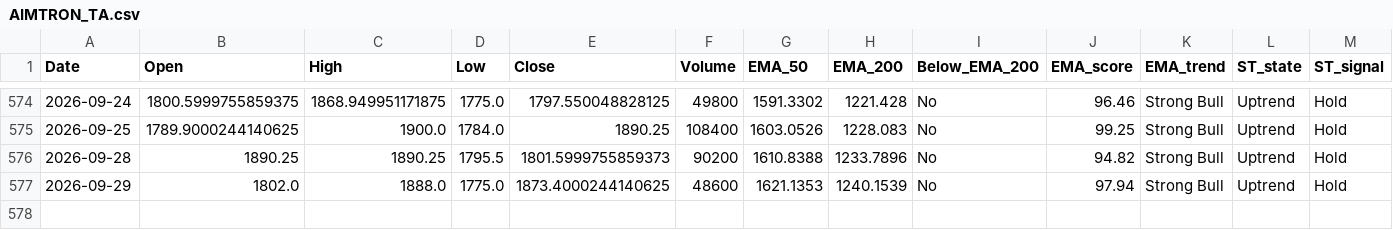
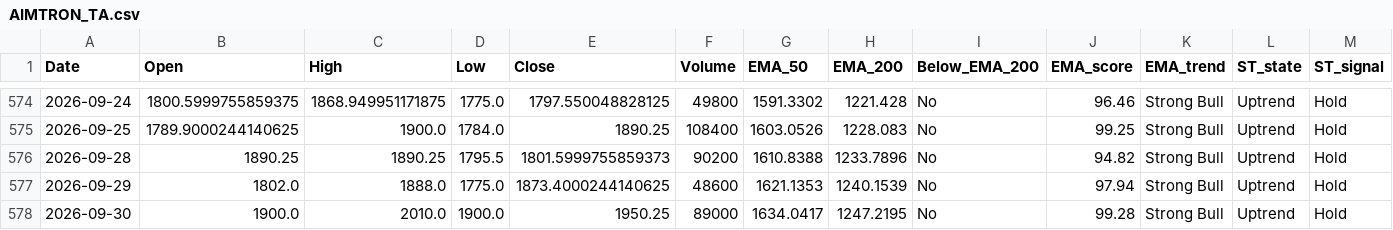
Before and after one commit to bashiransarimaximo/BashirStockAnalysis, a CSV file: market_data/ta/equity/AIMTRON_TA.csv, drawn as a sheet; only a part is shown, gaps mark what is left out; rows hold the shown columns only; the diff names each change by its address in the sheet, - before the commit and + after, or states it on an @@ line.

```diff
--- a/market_data/ta/equity/AIMTRON_TA.csv
+++ b/market_data/ta/equity/AIMTRON_TA.csv
+row 578: 2026-09-30 | 1900.0 | 2010.0 | 1900.0 | 1950.25 | 89000 | 1634.0417 | 1247.2195 | No | 99.28 | Strong Bull | Uptrend | Hold
```
Also changed, not shown: market_data/metadata/update_log.csv, market_data/raw/equity/AIMTRON.csv, 5 other files.
